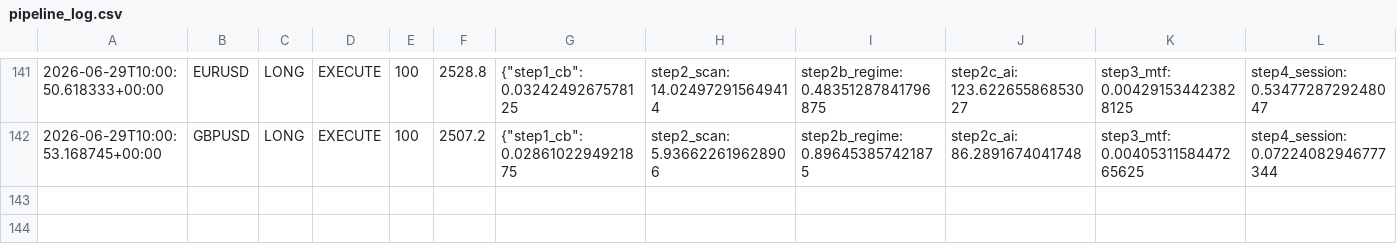
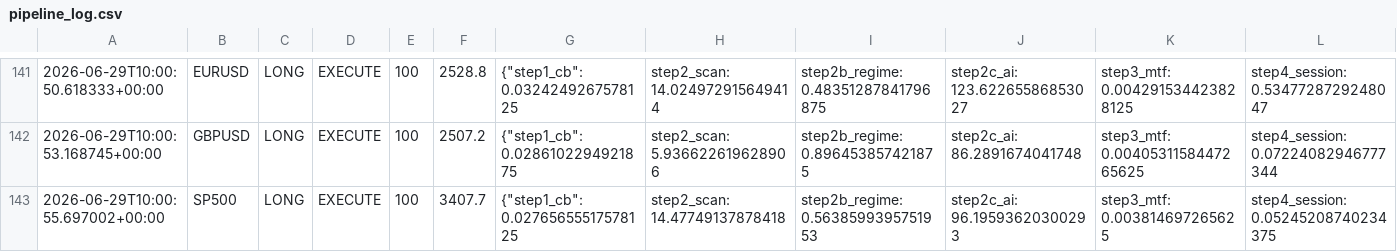
Before and after one commit to Ajay-NooB143/exchange_gateway, a CSV file: logs/pipeline_log.csv, drawn as a sheet; only a part is shown, gaps mark what is left out; rows hold the shown columns only; the diff names each change by its address in the sheet, - before the commit and + after, or states it on an @@ line.

```diff
--- a/logs/pipeline_log.csv
+++ b/logs/pipeline_log.csv
+row 143: 2026-06-29T10:00:55.697002+00:00 | SP500 | LONG | EXECUTE | 100 | 3407.7 | {"step1_cb": 0.02765655517578125 | step2_scan: 14.47749137878418 | step2b_regime: 0.5638599395751953 | step2c_ai: 96.19593620300293 | step3_mtf: 0.003814697265625 | step4_session: 0.05245208740234375
```
Also changed, not shown: logs/signals_XAUUSD.csv, 3 other files.
